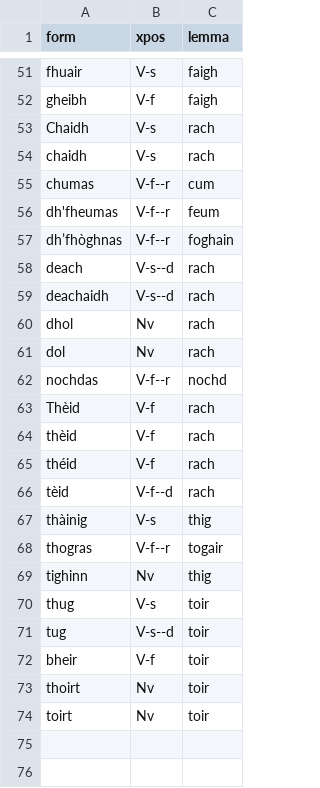
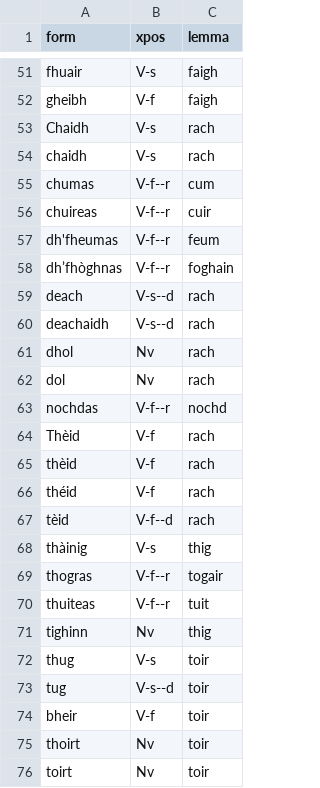
Before and after one commit to colinbatchelor/gdbank, a CSV file: innealan/resources/test_verbs.csv, drawn as a sheet; only a part is shown, gaps mark what is left out.

```diff
--- a/innealan/resources/test_verbs.csv
+++ b/innealan/resources/test_verbs.csv
@@ -55,2 +55,3 @@ chaidh,V-s,rach
 chumas,V-f--r,cum
+chuireas,V-f--r,cuir
 dh'fheumas,V-f--r,feum
@@ -68,2 +69,3 @@ thàinig,V-s,thig
 thogras,V-f--r,togair
+thuiteas,V-f--r,tuit
 tighinn,Nv,thig
```
Also changed, not shown: innealan/resources/prepositions.csv, innealan/resources/test_nouns.csv, 4 other files.
